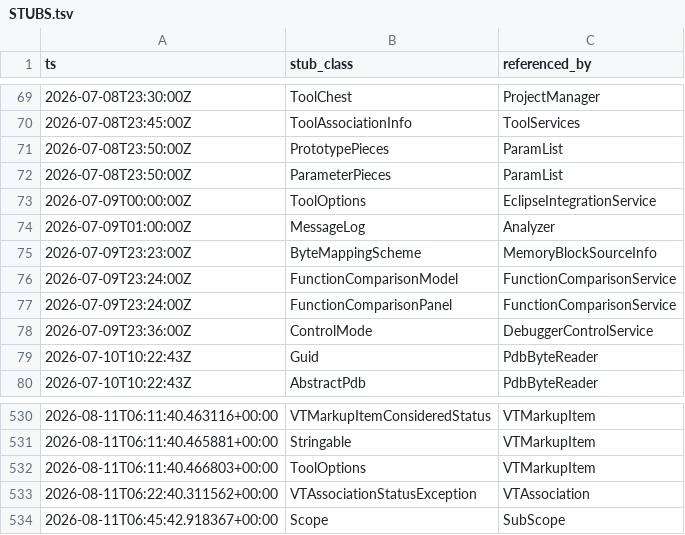
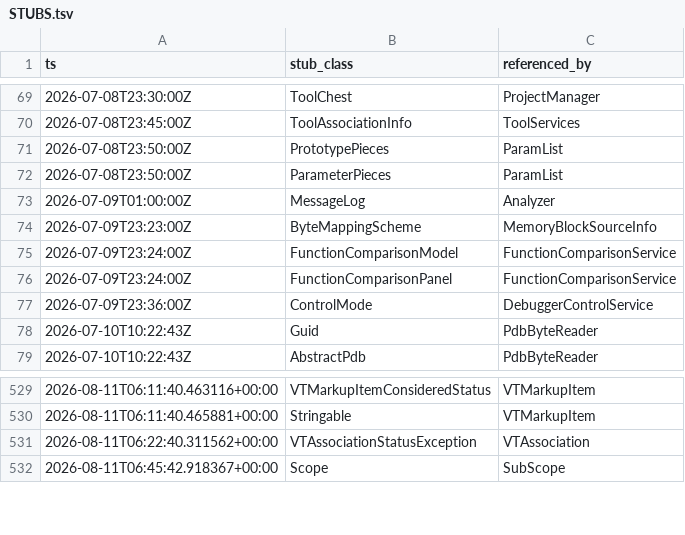
Before and after one commit to cyrex562/ghidra-rs, a TSV file: STUBS.tsv, drawn as a sheet; only a part is shown, gaps mark what is left out.

```diff
--- a/STUBS.tsv
+++ b/STUBS.tsv
@@ -72,3 +72,2 @@ ts	stub_class	referenced_by
 2026-07-08T23:50:00Z	ParameterPieces	ParamList
-2026-07-09T00:00:00Z	ToolOptions	EclipseIntegrationService
 2026-07-09T01:00:00Z	MessageLog	Analyzer
@@ -531,3 +530,2 @@ ts	stub_class	referenced_by
 2026-08-11T06:11:40.465881+00:00	Stringable	VTMarkupItem
-2026-08-11T06:11:40.466803+00:00	ToolOptions	VTMarkupItem
 2026-08-11T06:22:40.311562+00:00	VTAssociationStatusException	VTAssociation
```
Also changed, not shown: 17 other files.
